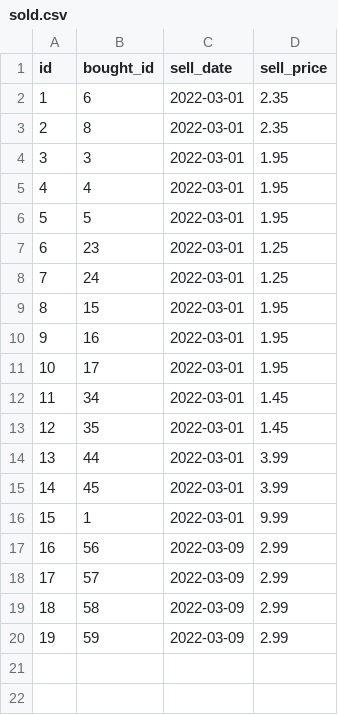
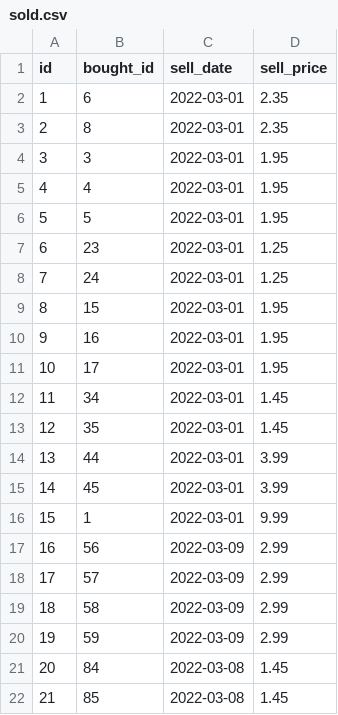
Before and after one commit to annabelkrijgsman/Python-SuperPy-V2, a CSV file: data/sold.csv, drawn as a sheet; the diff names each change by its address in the sheet, - before the commit and + after, or states it on an @@ line.

```diff
--- a/data/sold.csv
+++ b/data/sold.csv
+row 21: 20 | 84 | 2022-03-08 | 1.45
+row 22: 21 | 85 | 2022-03-08 | 1.45
```
Also changed, not shown: data/bought.csv, 2 other files.
